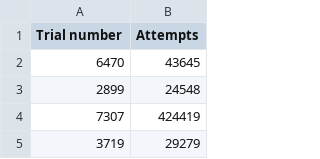
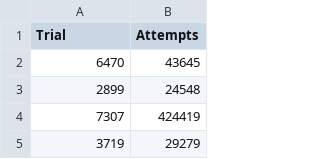
Before and after one commit to RobbyB97/ga-research-project, a CSV file: trials/random_agent.csv, drawn as a sheet; only a part is shown.

Commit message:
fix headers

```diff
--- a/trials/random_agent.csv
+++ b/trials/random_agent.csv
@@ -1,2 +1,2 @@
-Trial number,Attempts
+Trial,Attempts
 6470,43645
```
